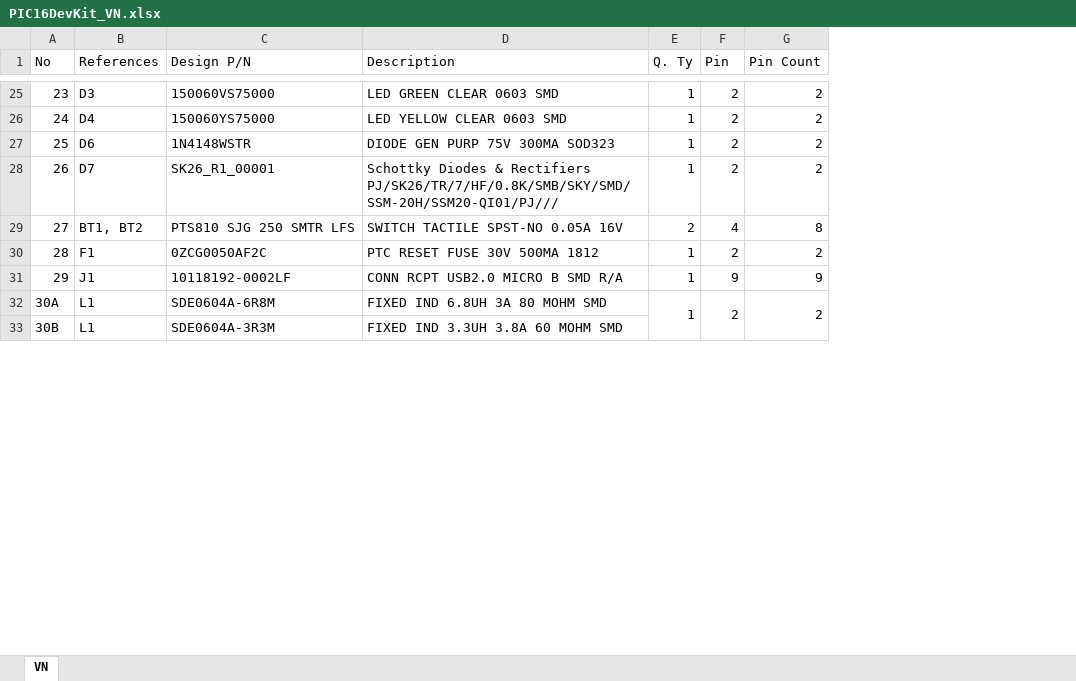
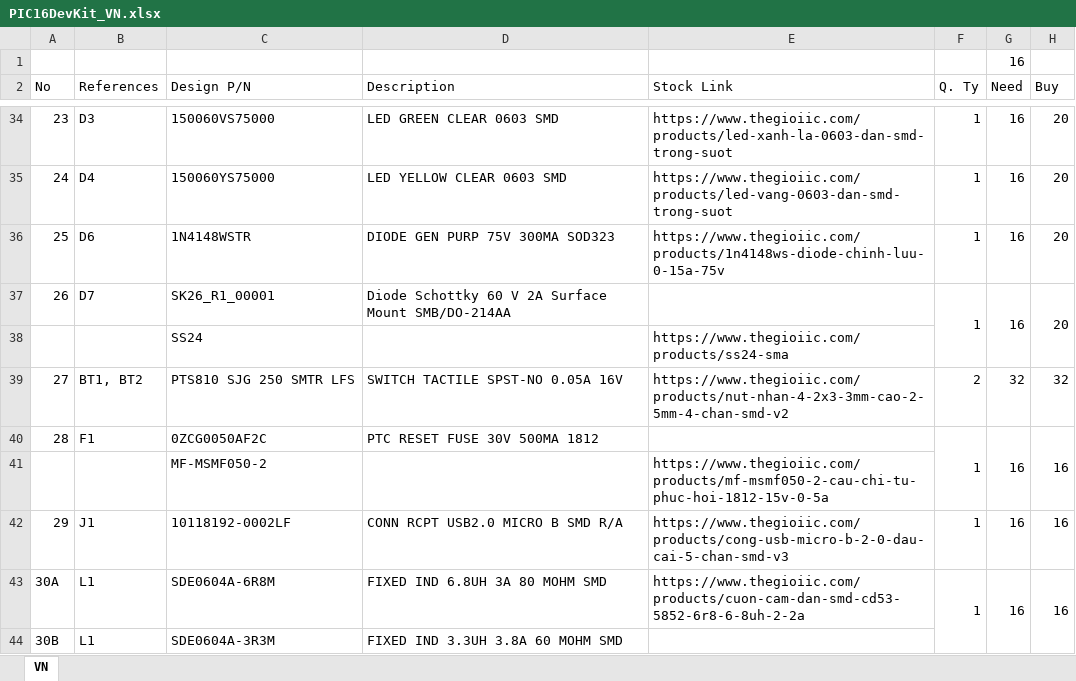
Before and after one commit to sampidevkit/PIC16FDevKit, an Excel workbook: HW/Product/BoM/PIC16DevKit_VN.xlsx, sheet VN, drawn as a sheet; only a part is shown, gaps mark what is left out; values as stored, in another font and other column widths than the file's, no cell formats; removed rows and columns are numbered as before the commit, all else as after; the diff covers the shown part only; the diff names each change by its address in the sheet, - before the commit and + after, or states it on an @@ line.

```diff
--- a/HW/Product/BoM/PIC16DevKit_VN.xlsx (sheet VN)
+++ b/HW/Product/BoM/PIC16DevKit_VN.xlsx (sheet VN)
+column E (Stock Link), rows 34-36: https://www.thegioiic.com/products/led-xanh-la-0603-dan-smd-trong-suot | https://www.thegioiic.com/products/led-vang-0603-dan-smd-trong-suot | https://www.thegioiic.com/products/1n4148ws-diode-chinh-luu-0-15a-75v; row 39: https://www.thegioiic.com/products/nut-nhan-4-2x3-3mm-cao-2-5mm-4-chan-smd-v2; rows 42-43: https://www.thegioiic.com/products/cong-usb-micro-b-2-0-dau-cai-5-chan-smd-v3 | https://www.thegioiic.com/products/cuon-cam-dan-smd-cd53-5852-6r8-6-8uh-2-2a
-column F (Pin), rows 25-32: 2 | 2 | 2 | 2 | 4 | 2 | 9 | 2
-column G (Pin Count), rows 25-32: 2 | 2 | 2 | 2 | 8 | 2 | 9 | 2
+column G (Need), rows 34-37: all 16; rows 39-40: 32 | 16; rows 42-43: 16 | 16
+column H (Buy), rows 34-37: all 20; rows 39-40: 32 | 16; rows 42-43: 16 | 16
+row 1:  |  |  |  |  |  | 16
-D37 (Description): Schottky Diodes & Rectifiers PJ/SK26/TR/7/HF/0.8K/SMB/SKY/SMD/SSM-20H/SSM20-QI01/PJ///
+D37 (Description): Diode Schottky 60 V 2A Surface Mount SMB/DO-214AA
+F37:F38 merged
+row 38:  |  | SS24 |  | https://www.thegioiic.com/products/ss24-sma
+F40:F41 merged
+row 41:  |  | MF-MSMF050-2 |  | https://www.thegioiic.com/products/mf-msmf050-2-cau-chi-tu-phuc-hoi-1812-15v-0-5a
```
Also changed, not shown: 10 added rows, 3 edited cells and merged cells elsewhere in this sheet, cell formats, formulas that keep their value.
